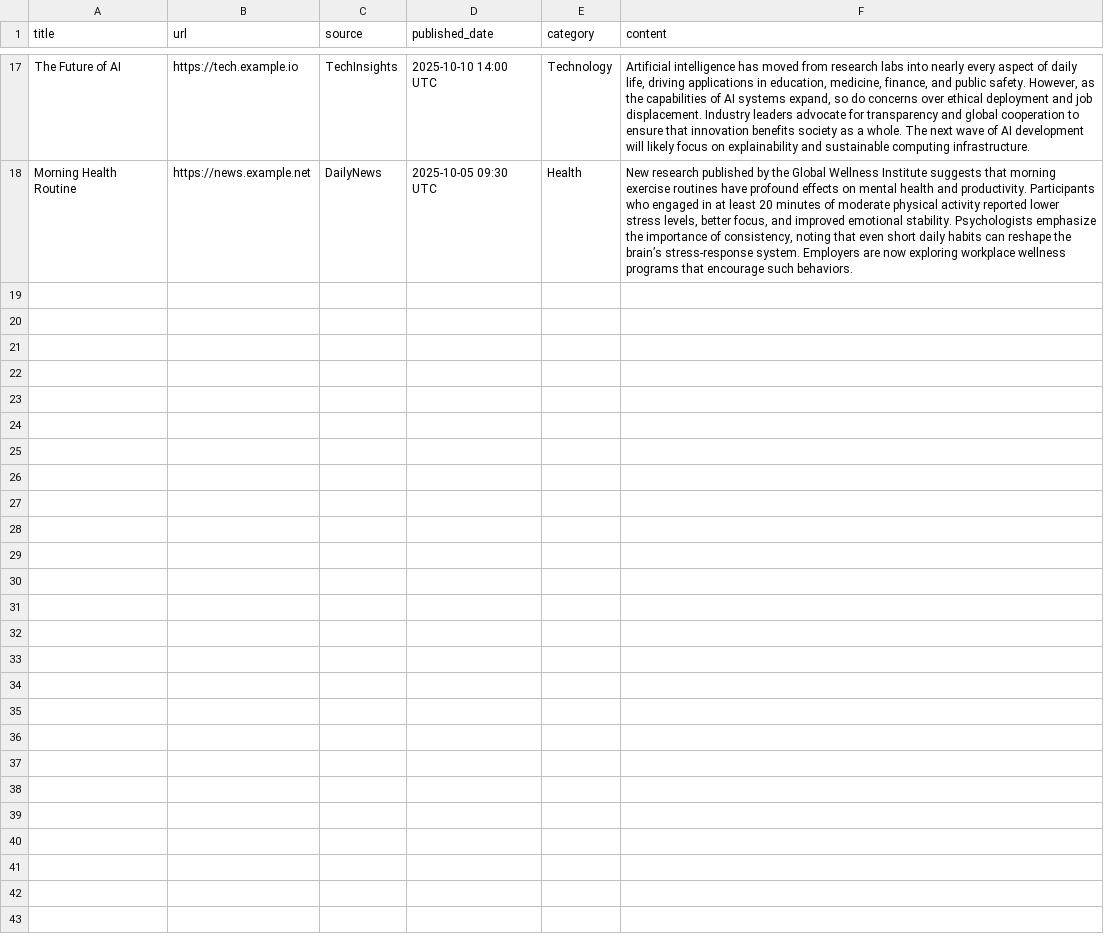
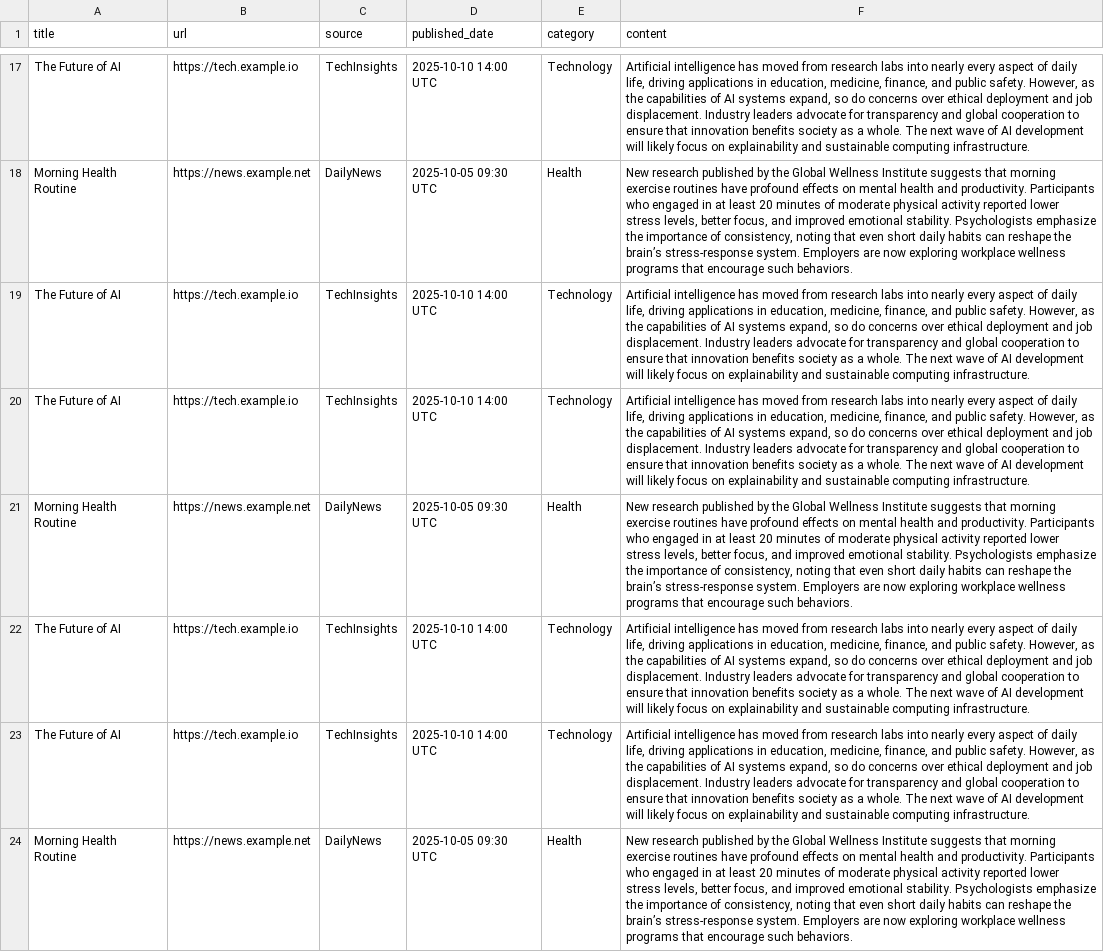
Before and after one commit to miriambenouaghrem/test_rep, a CSV file: Articles.csv, drawn as a sheet; only a part is shown, gaps mark what is left out; the diff names each change by its address in the sheet, - before the commit and + after, or states it on an @@ line.

Commit message:
Update Articles.csv

```diff
--- a/Articles.csv
+++ b/Articles.csv
+row 19: The Future of AI | https://tech.example.io | TechInsights | 2025-10-10 14:00 UTC | Technology | Artificial intelligence has moved from research labs into nearly every aspect of daily life, driving applications in education, medicine, finance, and public safety. However, as the capabilities of AI systems expand, so do concerns over ethical deployment and job displacement. Industry leaders advocate for transparency and global cooperation to ensure that innovation benefits society as a whole. The next wave of AI development will likely focus on explainability and sustainable computing infrastructure.
+row 20: The Future of AI | https://tech.example.io | TechInsights | 2025-10-10 14:00 UTC | Technology | Artificial intelligence has moved from research labs into nearly every aspect of daily life, driving applications in education, medicine, finance, and public safety. However, as the capabilities of AI systems expand, so do concerns over ethical deployment and job displacement. Industry leaders advocate for transparency and global cooperation to ensure that innovation benefits society as a whole. The next wave of AI development will likely focus on explainability and sustainable computing infrastructure.
+row 21: Morning Health Routine | https://news.example.net | DailyNews | 2025-10-05 09:30 UTC | Health | New research published by the Global Wellness Institute suggests that morning exercise routines have profound effects on mental health and productivity. Participants who engaged in at least 20 minutes of moderate physical activity reported lower stress levels, better focus, and improved emotional stability. Psychologists emphasize the importance of consistency, noting that even short daily habits can reshape the brain’s stress-response system. Employers are now exploring workplace wellness programs that encourage such behaviors.
+row 22: The Future of AI | https://tech.example.io | TechInsights | 2025-10-10 14:00 UTC | Technology | Artificial intelligence has moved from research labs into nearly every aspect of daily life, driving applications in education, medicine, finance, and public safety. However, as the capabilities of AI systems expand, so do concerns over ethical deployment and job displacement. Industry leaders advocate for transparency and global cooperation to ensure that innovation benefits society as a whole. The next wave of AI development will likely focus on explainability and sustainable computing infrastructure.
+row 23: The Future of AI | https://tech.example.io | TechInsights | 2025-10-10 14:00 UTC | Technology | Artificial intelligence has moved from research labs into nearly every aspect of daily life, driving applications in education, medicine, finance, and public safety. However, as the capabilities of AI systems expand, so do concerns over ethical deployment and job displacement. Industry leaders advocate for transparency and global cooperation to ensure that innovation benefits society as a whole. The next wave of AI development will likely focus on explainability and sustainable computing infrastructure.
+row 24: Morning Health Routine | https://news.example.net | DailyNews | 2025-10-05 09:30 UTC | Health | New research published by the Global Wellness Institute suggests that morning exercise routines have profound effects on mental health and productivity. Participants who engaged in at least 20 minutes of moderate physical activity reported lower stress levels, better focus, and improved emotional stability. Psychologists emphasize the importance of consistency, noting that even short daily habits can reshape the brain’s stress-response system. Employers are now exploring workplace wellness programs that encourage such behaviors.
```
